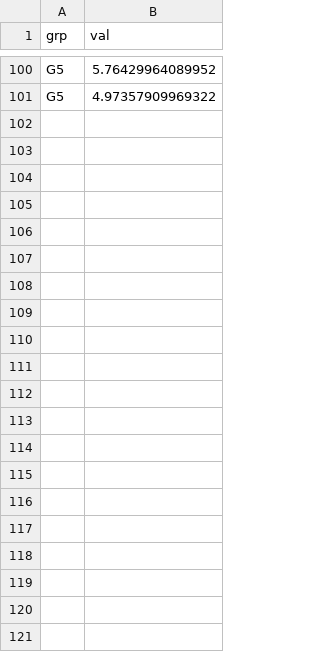
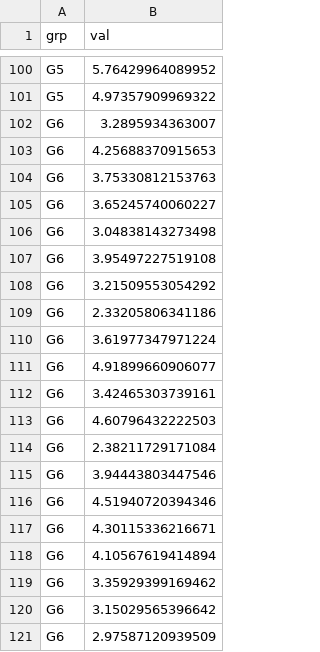
Before and after one commit to P10911004-NPUST/oneway, a CSV file: data-raw/O_O_O.csv, drawn as a sheet; only a part is shown, gaps mark what is left out.

Commit message:
update: data

```diff
--- a/data-raw/O_O_O.csv
+++ b/data-raw/O_O_O.csv
@@ -101 +101,21 @@
 "G5",4.97357909969322
+"G6",3.2895934363007
+"G6",4.25688370915653
+"G6",3.75330812153763
+"G6",3.65245740060227
+"G6",3.04838143273498
+"G6",3.95497227519108
+"G6",3.21509553054292
+"G6",2.33205806341186
+"G6",3.61977347971224
+"G6",4.91899660906077
+"G6",3.42465303739161
+"G6",4.60796432222503
+"G6",2.38211729171084
+"G6",3.94443803447546
+"G6",4.51940720394346
+"G6",4.30115336216671
+"G6",4.10567619414894
+"G6",3.35929399169462
+"G6",3.15029565396642
+"G6",2.97587120939509
```
Also changed, not shown: 2 other files.
